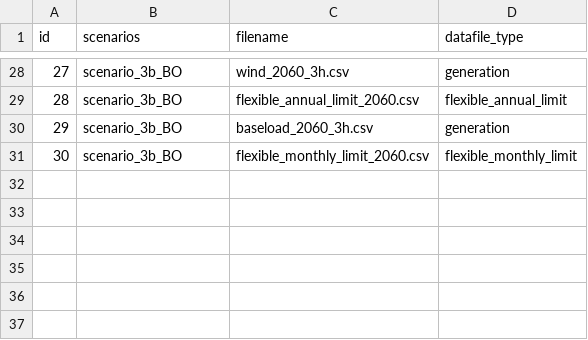
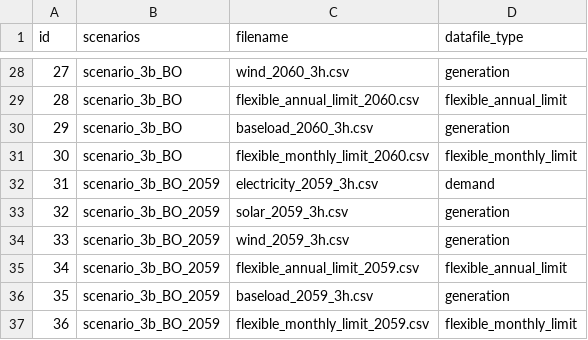
Before and after one commit to ChengChengRE100ANU/FIRM_CE-Indonesia, a CSV file: inputs/config/datafiles.csv, drawn as a sheet; only a part is shown, gaps mark what is left out.

Commit message:
Add scenario_3b_BO_2059 configs and generated 2059 datafiles

```diff
--- a/inputs/config/datafiles.csv
+++ b/inputs/config/datafiles.csv
@@ -31 +31,7 @@ id,scenarios,filename,datafile_type
 30,scenario_3b_BO,flexible_monthly_limit_2060.csv,flexible_monthly_limit
+31,scenario_3b_BO_2059,electricity_2059_3h.csv,demand
+32,scenario_3b_BO_2059,solar_2059_3h.csv,generation
+33,scenario_3b_BO_2059,wind_2059_3h.csv,generation
+34,scenario_3b_BO_2059,flexible_annual_limit_2059.csv,flexible_annual_limit
+35,scenario_3b_BO_2059,baseload_2059_3h.csv,generation
+36,scenario_3b_BO_2059,flexible_monthly_limit_2059.csv,flexible_monthly_limit
```
Also changed, not shown: inputs/config/config.csv, inputs/config/initial_guess.csv, 15 other files.
